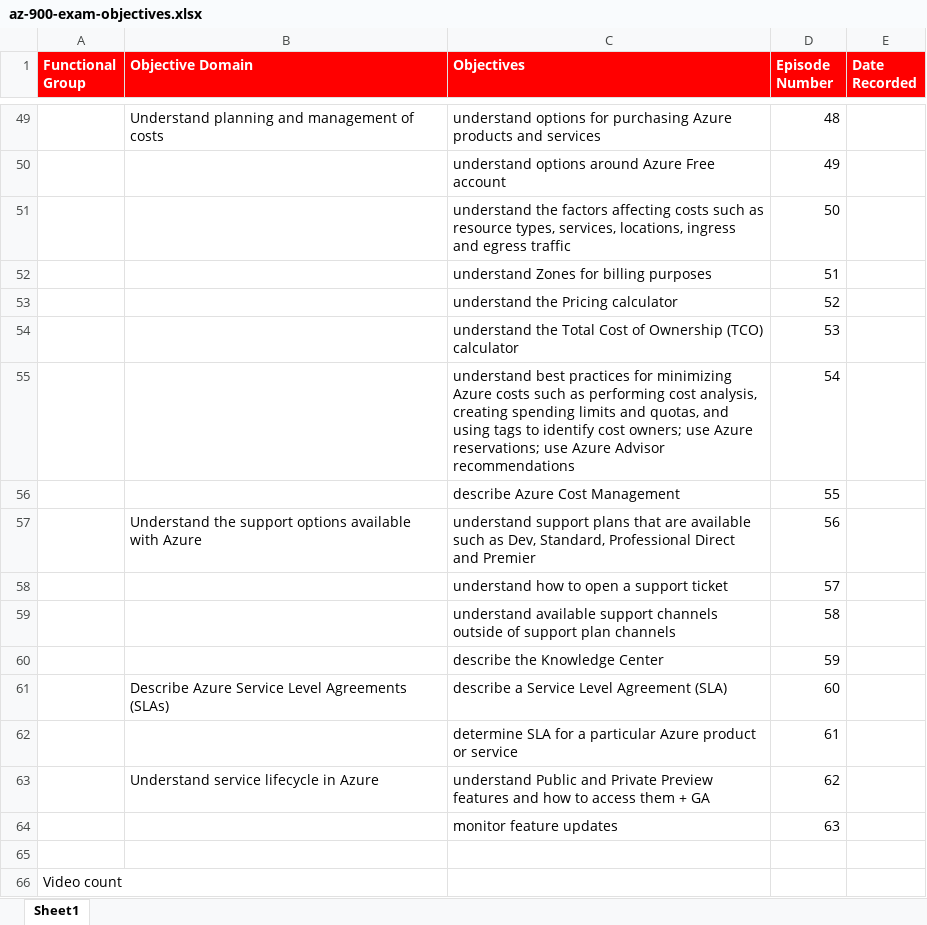
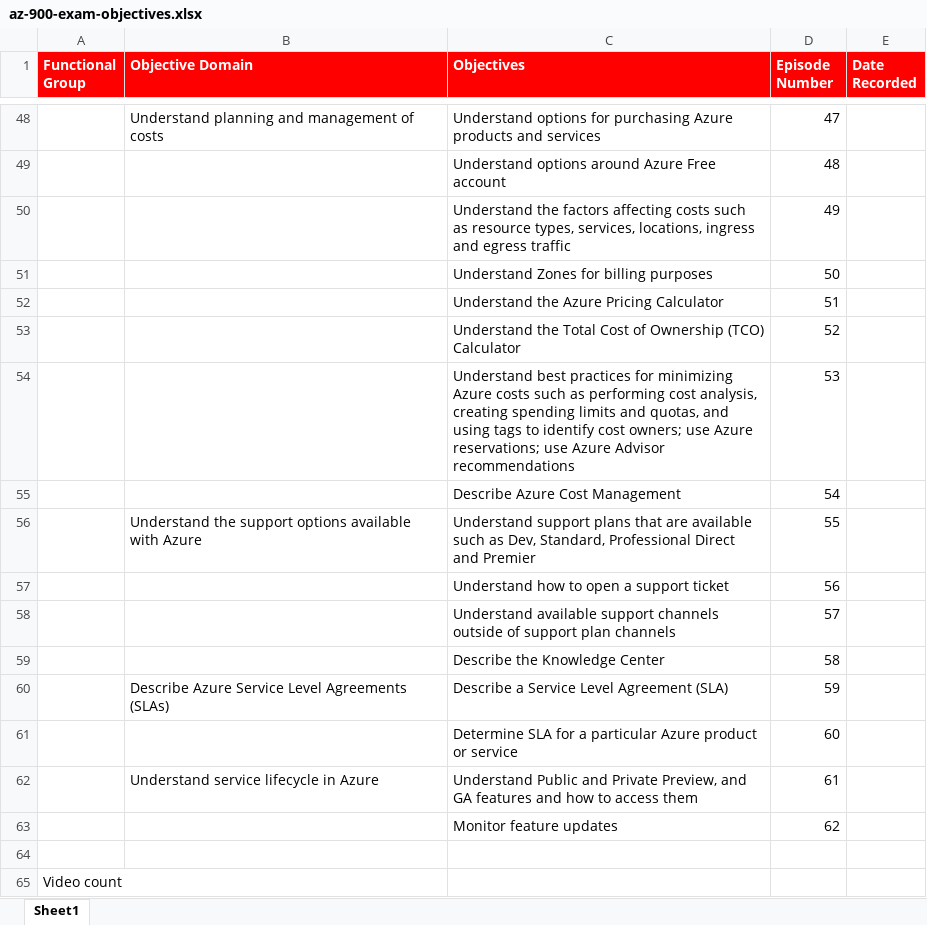
Before and after one commit to timothywarner/az900, an Excel workbook: az-900-exam-objectives.xlsx, sheet Sheet1, drawn as a sheet; only a part is shown, gaps mark what is left out; values as stored, in another font and other column widths than the file's, no borders; removed rows and columns are numbered as before the commit, all else as after; the diff covers the shown part only; the diff names each change by its address in the sheet, - before the commit and + after, or states it on an @@ line.

Commit message:
Update numbering

```diff
--- a/az-900-exam-objectives.xlsx (sheet Sheet1)
+++ b/az-900-exam-objectives.xlsx (sheet Sheet1)
-C48 (Objectives): understand options for…
+C48 (Objectives): Understand options for…
-D48 (Episode Number): 48
+D48 (Episode Number): 47
+row 49:  |  | Understand options around Azure Free account | 48
-C50 (Objectives): understand options around Azure Free account
+C50 (Objectives): Understand the factors affecting costs such as resource types, services, locations, ingress and egress traffic
-C51 (Objectives): understand the factors affecting costs such as resource types, services, locations, ingress and egress traffic
+C51 (Objectives): Understand Zones for billing purposes
-C52 (Objectives): understand Zones for billing purposes
+C52 (Objectives): Understand the Azure Pricing Calculator
-C53 (Objectives): understand the Pricing calculator
+C53 (Objectives): Understand the Total Cost of Ownership (TCO) Calculator
-C54 (Objectives): understand the Total Cost of Ownership (TCO) calculator
+C54 (Objectives): Understand best practices for minimizing Azure costs such as performing cost analysis, creating spending limits and quotas, and using tags to identify cost owners; use Azure reservations; use Azure Advisor recommendations
-C55 (Objectives): understand best practices for minimizing Azure costs such as performing cost analysis, creating spending limits and quotas, and using tags to identify cost owners; use Azure reservations; use Azure Advisor recommendations
+C55 (Objectives): Describe Azure Cost Management
-row 56:  |  | describe Azure Cost Management | 55
-C56 (Objectives): understand support plans…
+C56 (Objectives): Understand support plans…
-D56 (Episode Number): 56
+D56 (Episode Number): 55
+row 57:  |  | Understand how to open a support ticket | 56
-C58 (Objectives): understand how to open a support ticket
+C58 (Objectives): Understand available support channels outside of support plan channels
-C59 (Objectives): understand available support channels outside of support plan channels
+C59 (Objectives): Describe the Knowledge Center
-row 60:  |  | describe the Knowledge Center | 59
-C60 (Objectives): describe a Service Level Agreement (SLA)
+C60 (Objectives): Describe a Service Level Agreement (SLA)
-D60 (Episode Number): 60
+D60 (Episode Number): 59
-row 62:  |  | determine SLA for a particular Azure product or service | 61
+row 61:  |  | Determine SLA for a particular Azure product or service | 60
-C62 (Objectives): understand Public and Private Preview features and how to access them + GA
+C62 (Objectives): Understand Public and Private Preview, and GA features and how to access them
-D62 (Episode Number): 62
+D62 (Episode Number): 61
-row 64:  |  | monitor feature updates | 63
+row 63:  |  | Monitor feature updates | 62
```
Also changed, not shown: 6 added rows, 7 removed rows and 44 edited cells elsewhere in this sheet.
